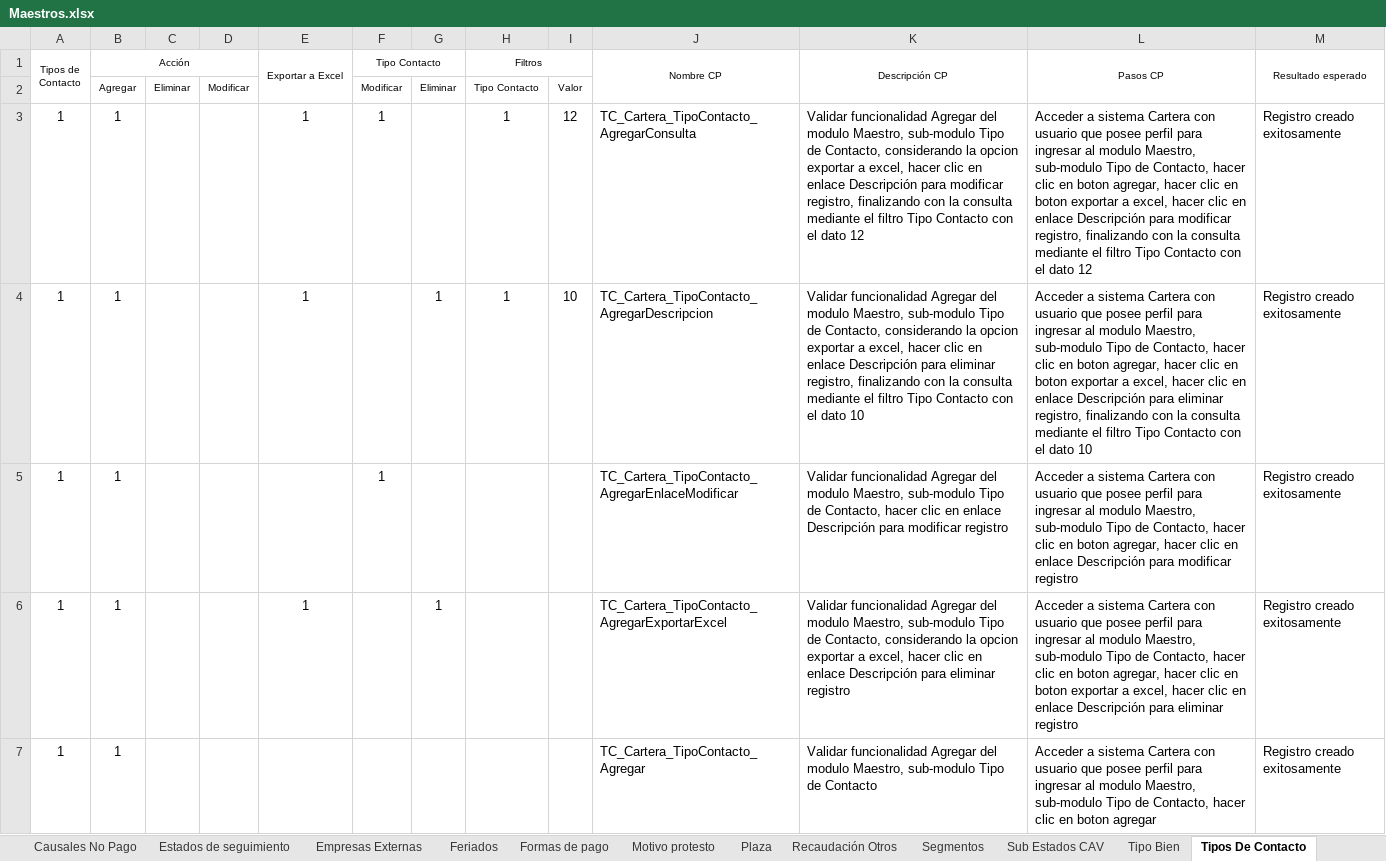
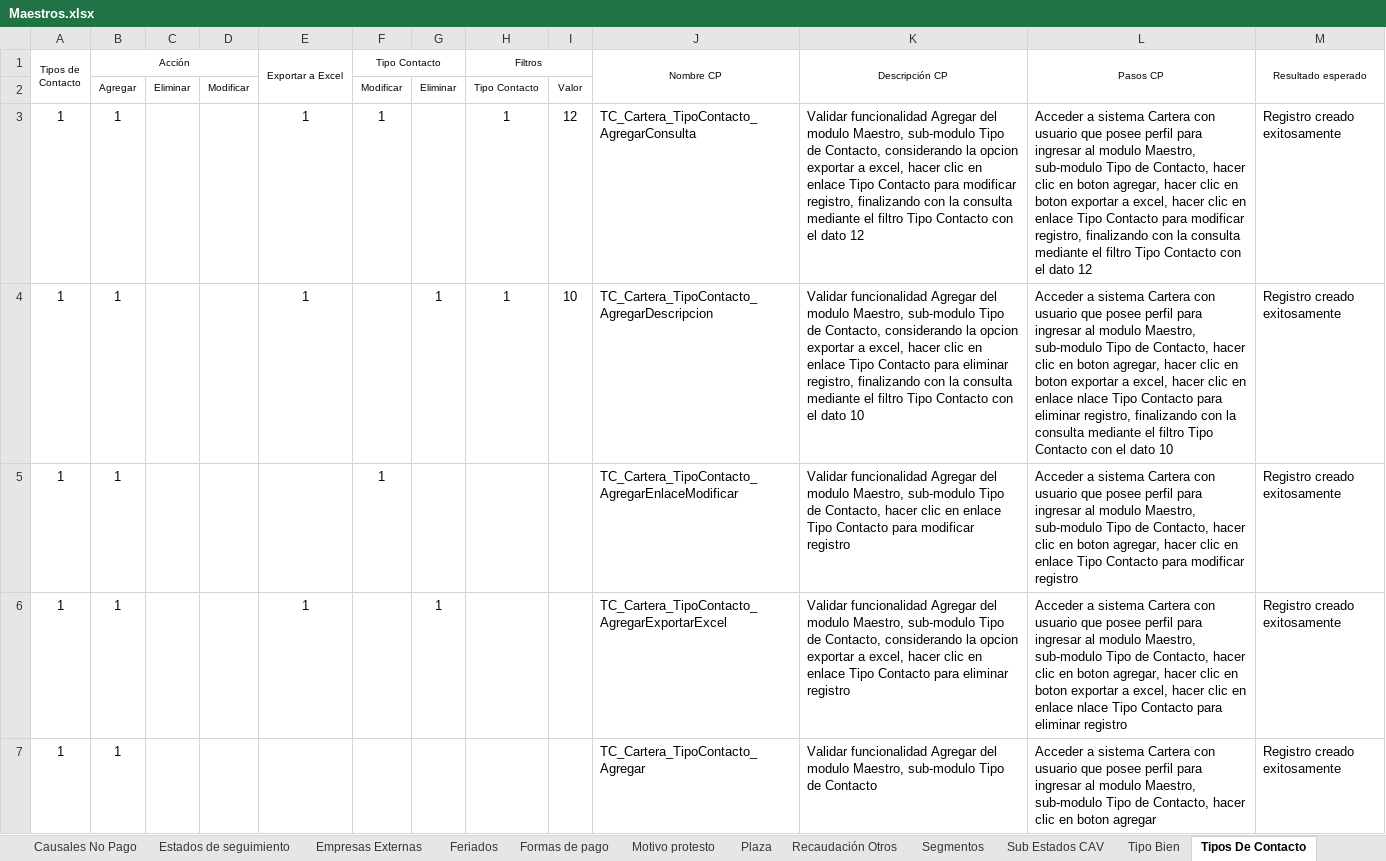
Before and after one commit to mvilches2508/Global-Testing, an Excel workbook: Maestros.xlsx, sheet Tipos De Contacto, drawn as a sheet; only a part is shown; values as stored, in another font and other column widths than the file's, no borders; the diff covers the shown part only; the diff names each change by its address in the sheet, - before the commit and + after, or states it on an @@ line.

```diff
--- a/Maestros.xlsx (sheet Tipos De Contacto)
+++ b/Maestros.xlsx (sheet Tipos De Contacto)
-K3 (Descripción CP): …en enlace Descripción para modificar…
+K3 (Descripción CP): …en enlace Tipo Contacto para modificar…
-L3 (Pasos CP): …en enlace Descripción para modificar…
+L3 (Pasos CP): …en enlace Tipo Contacto para modificar…
-K4 (Descripción CP): …en enlace Descripción para eliminar…
+K4 (Descripción CP): …en enlace Tipo Contacto para eliminar…
-L4 (Pasos CP): …en enlace Descripción para eliminar…
+L4 (Pasos CP): …en enlace nlace Tipo Contacto para eliminar…
-K5 (Descripción CP): …en enlace Descripción para modificar…
+K5 (Descripción CP): …en enlace Tipo Contacto para modificar…
-L5 (Pasos CP): …en enlace Descripción para modificar…
+L5 (Pasos CP): …en enlace Tipo Contacto para modificar…
-K6 (Descripción CP): …en enlace Descripción para eliminar…
+K6 (Descripción CP): …en enlace Tipo Contacto para eliminar…
-L6 (Pasos CP): …en enlace Descripción para eliminar…
+L6 (Pasos CP): …en enlace nlace Tipo Contacto para eliminar…
```
Also changed, not shown: 16 edited cells elsewhere in this sheet, sheet Ubicaciones Pagarés, sheet Tipo Bien, sheet Recaudación Otros, other sheet tabs, formulas that keep their value, 1 other file.
